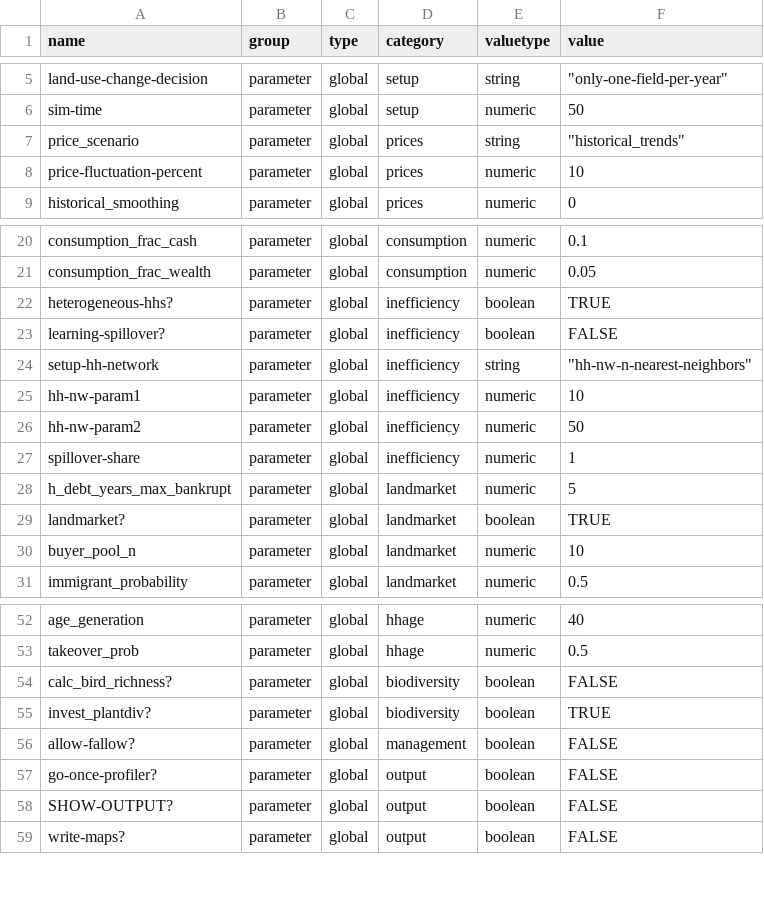
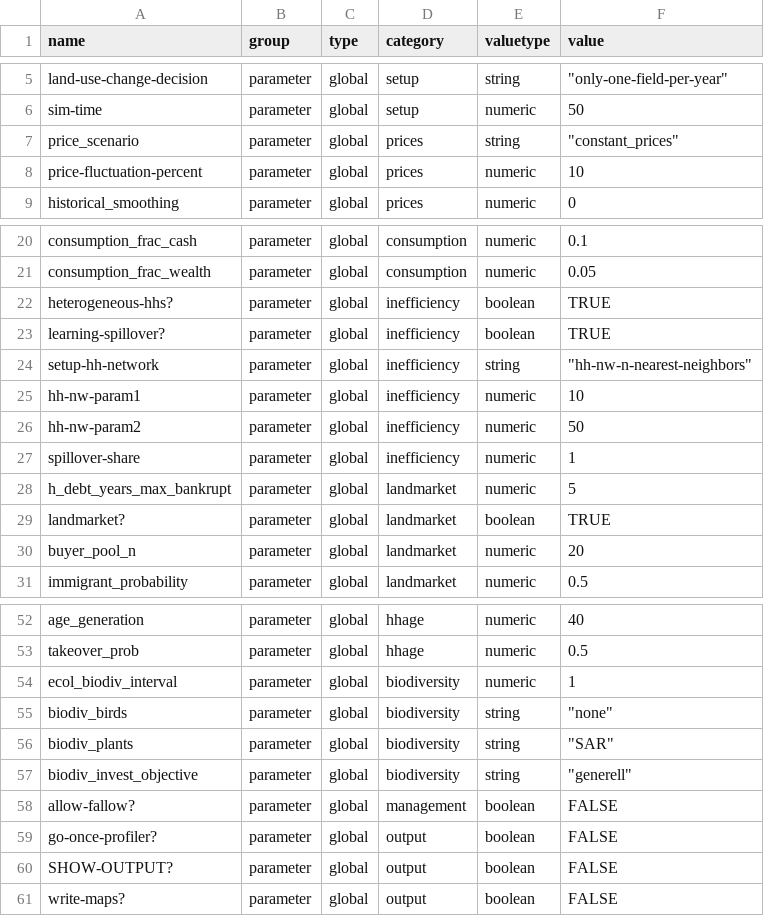
Before and after one commit to EFForTS-B10/Refforts, a CSV file: data_raw/EFForTS-ABM_parameters_and_output.csv, drawn as a sheet; only a part is shown, gaps mark what is left out.

Commit message:
updated EFForTS-ABM defaults

```diff
--- a/data_raw/EFForTS-ABM_parameters_and_output.csv
+++ b/data_raw/EFForTS-ABM_parameters_and_output.csv
@@ -6,3 +6,3 @@ land-use-change-decision,parameter,global,setup,string,"""only-one-field-per-yea
 sim-time,parameter,global,setup,numeric,50
-price_scenario,parameter,global,prices,string,"""historical_trends"""
+price_scenario,parameter,global,prices,string,"""constant_prices"""
 price-fluctuation-percent,parameter,global,prices,numeric,10
@@ -22,3 +22,3 @@ consumption_frac_wealth,parameter,global,consumption,numeric,0.05
 heterogeneous-hhs?,parameter,global,inefficiency,boolean,TRUE
-learning-spillover?,parameter,global,inefficiency,boolean,FALSE
+learning-spillover?,parameter,global,inefficiency,boolean,TRUE
 setup-hh-network,parameter,global,inefficiency,string,"""hh-nw-n-nearest-neighbors"""
@@ -29,3 +29,3 @@ h_debt_years_max_bankrupt,parameter,global,landmarket,numeric,5
 landmarket?,parameter,global,landmarket,boolean,TRUE
-buyer_pool_n,parameter,global,landmarket,numeric,10
+buyer_pool_n,parameter,global,landmarket,numeric,20
 immigrant_probability,parameter,global,landmarket,numeric,0.5
@@ -53,4 +53,6 @@ age_generation,parameter,global,hhage,numeric,40
 takeover_prob,parameter,global,hhage,numeric,0.5
-calc_bird_richness?,parameter,global,biodiversity,boolean,FALSE
-invest_plantdiv?,parameter,global,biodiversity,boolean,TRUE
+ecol_biodiv_interval,parameter,global,biodiversity,numeric,1
+biodiv_birds,parameter,global,biodiversity,string,"""none"""
+biodiv_plants,parameter,global,biodiversity,string,"""SAR"""
+biodiv_invest_objective,parameter,global,biodiversity,string,"""generell"""
 allow-fallow?,parameter,global,management,boolean,FALSE
```
